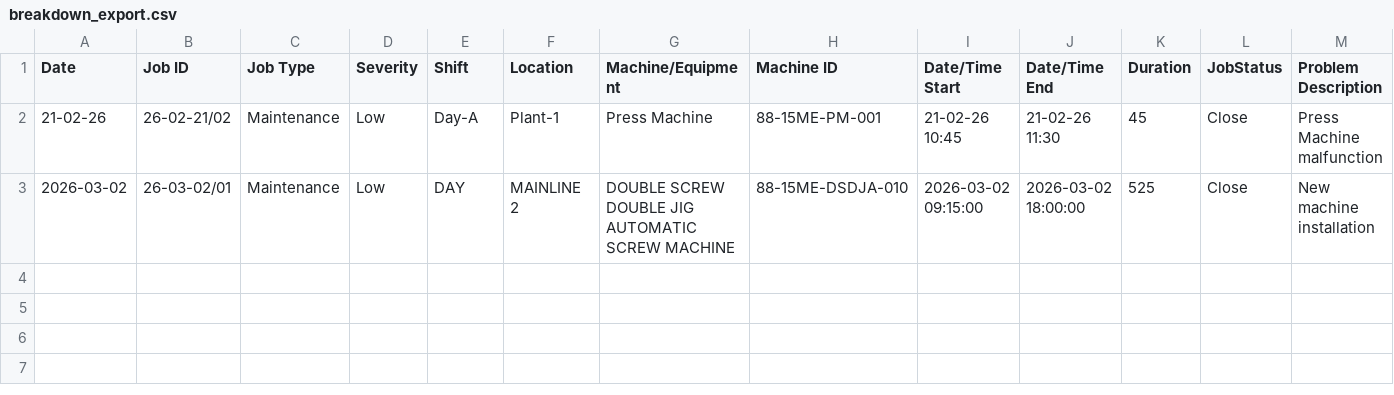
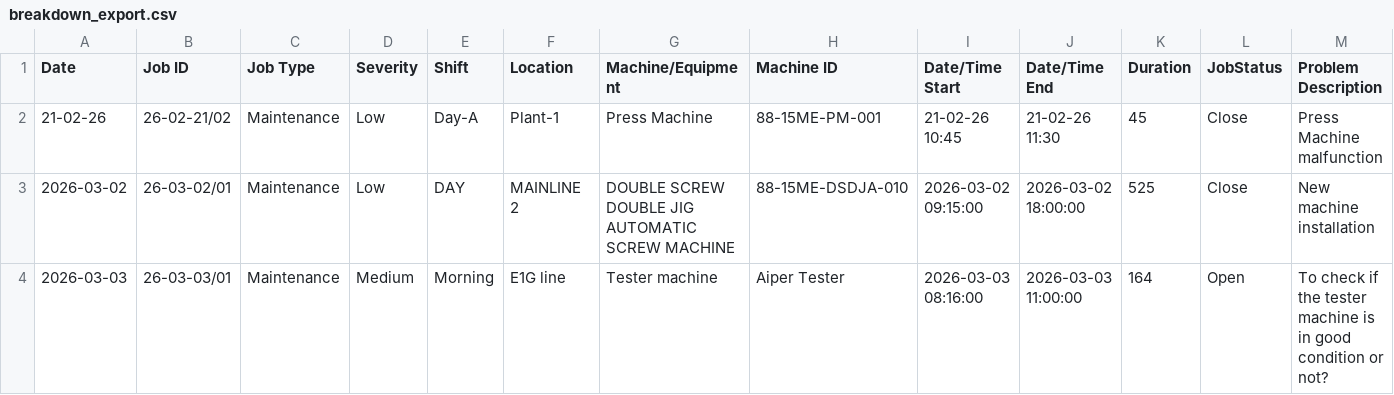
Before and after one commit to azlihanifiah/ME-Dashboard, a CSV file: data/breakdown_export.csv, drawn as a sheet; only a part is shown; rows hold the shown columns only; the diff names each change by its address in the sheet, - before the commit and + after, or states it on an @@ line.

Commit message:
Auto-save: Update breakdown report (2026-03-03 08:26:17)

```diff
--- a/data/breakdown_export.csv
+++ b/data/breakdown_export.csv
+row 4: 2026-03-03 | 26-03-03/01 | Maintenance | Medium | Morning | E1G line | Tester machine | Aiper Tester | 2026-03-03 08:16:00 | 2026-03-03 11:00:00 | 164 | Open | To check if the tester machine is in good condition or not?
```
